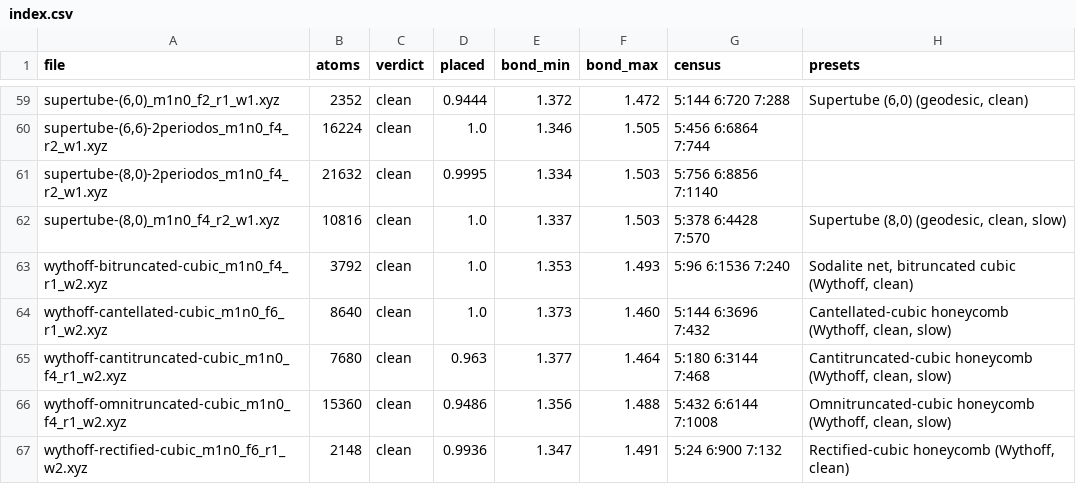
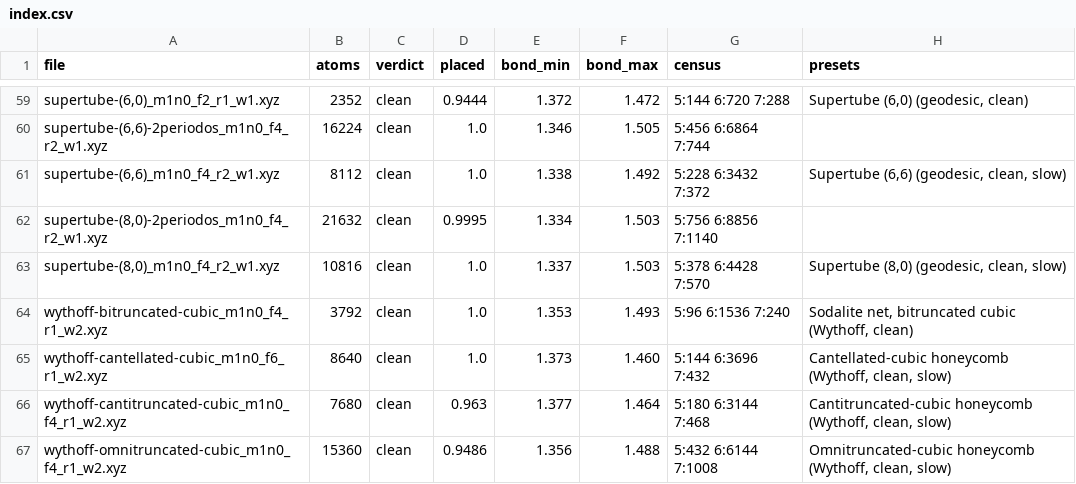
Before and after one commit to jimenelouis808/Cc, a CSV file: catalogo/xyz/index.csv, drawn as a sheet; only a part is shown, gaps mark what is left out; the shorter side is filled out with more unchanged rows; the diff names each change by its address in the sheet, - before the commit and + after, or states it on an @@ line.

```diff
--- a/catalogo/xyz/index.csv
+++ b/catalogo/xyz/index.csv
+row 61: supertube-(6,6)_m1n0_f4_r2_w1.xyz | 8112 | clean | 1.0 | 1.338 | 1.492 | 5:228 6:3432 7:372 | Supertube (6,6) (geodesic, clean, slow)
```
Also changed, not shown: 3 other files.
